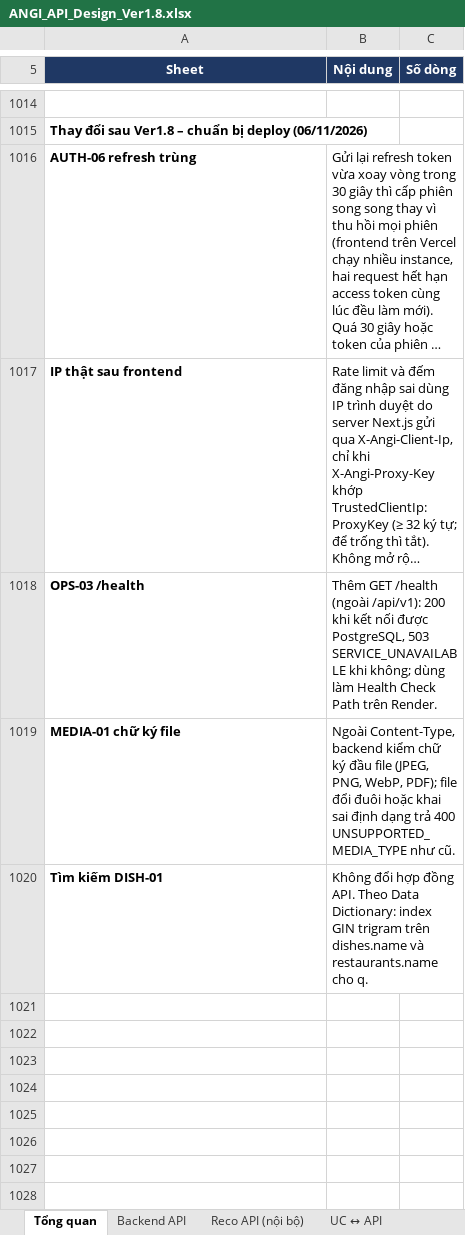
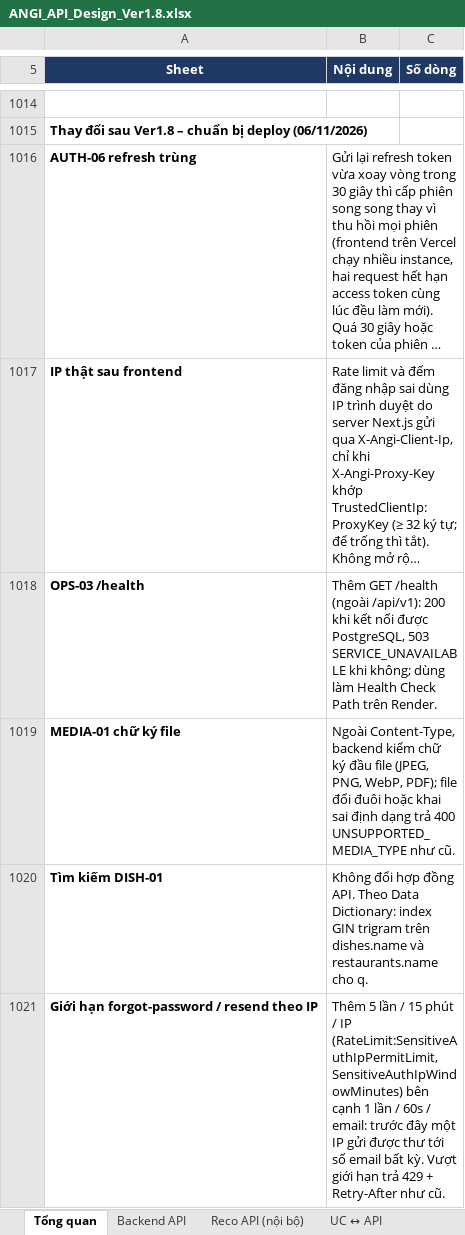
Before and after one commit to predtn/angi-backend, an Excel workbook: .docs/ANGI_API_Design_Ver1.8.xlsx, sheet Tổng quan, drawn as a sheet; only a part is shown, gaps mark what is left out; long unchanged cells end in …; values as stored, in another font and other column widths than the file's, no borders; the diff covers the shown part only; the diff names each change by its address in the sheet, - before the commit and + after, or states it on an @@ line.

```diff
--- a/.docs/ANGI_API_Design_Ver1.8.xlsx (sheet Tổng quan)
+++ b/.docs/ANGI_API_Design_Ver1.8.xlsx (sheet Tổng quan)
+row 1021: Giới hạn forgot-password / resend theo IP | Thêm 5 lần / 15 phút / IP (RateLimit:SensitiveAuthIpPermitLimit, SensitiveAuthIpWindowMinutes) bên cạnh 1 lần / 60s / email: trước đây một IP gửi được thư tới số email bất kỳ. Vượt giới hạn trả 429 + Retry-After như cũ.
```
Also changed, not shown: 1 added row and 1 edited cell elsewhere in this sheet, 7 other files.
